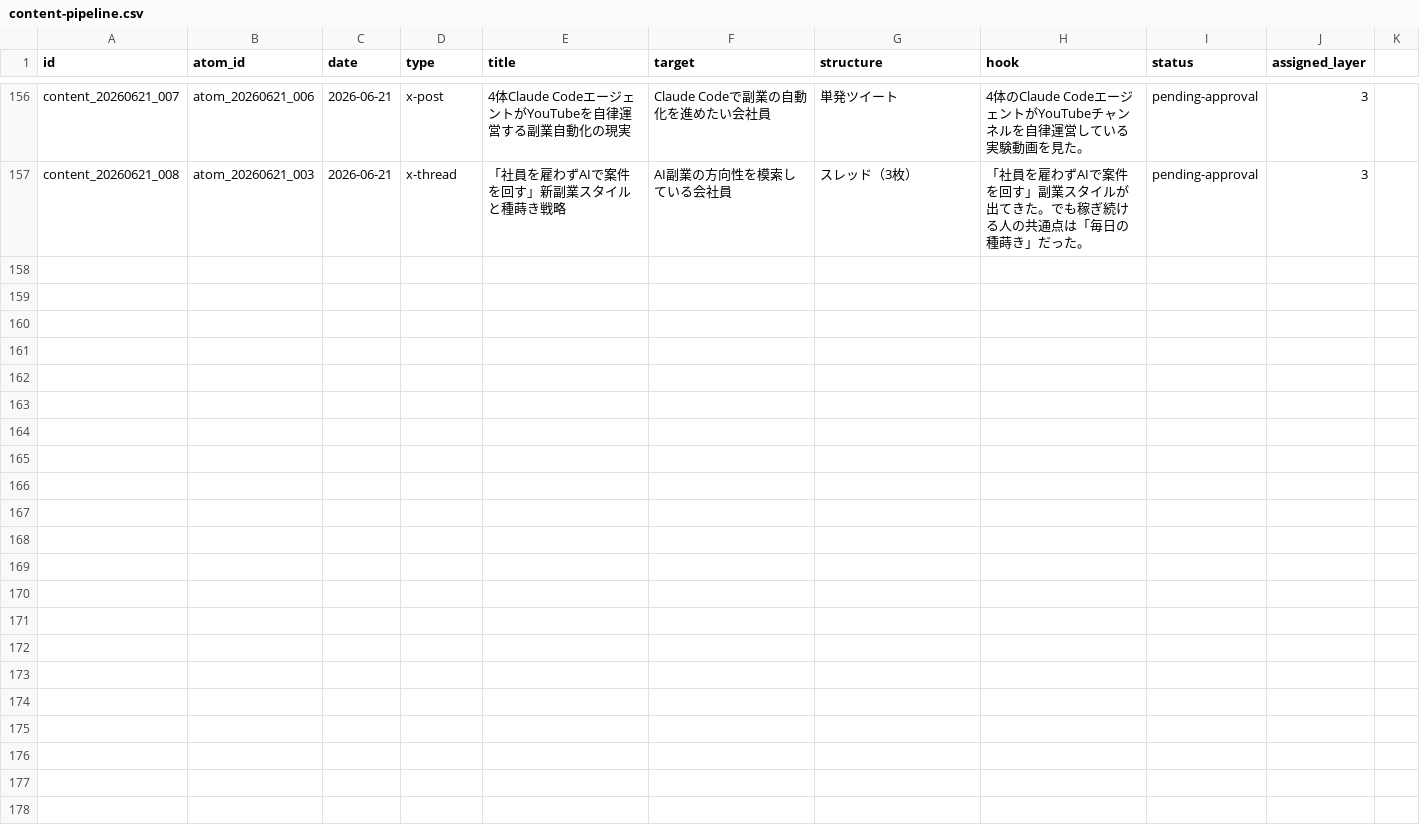
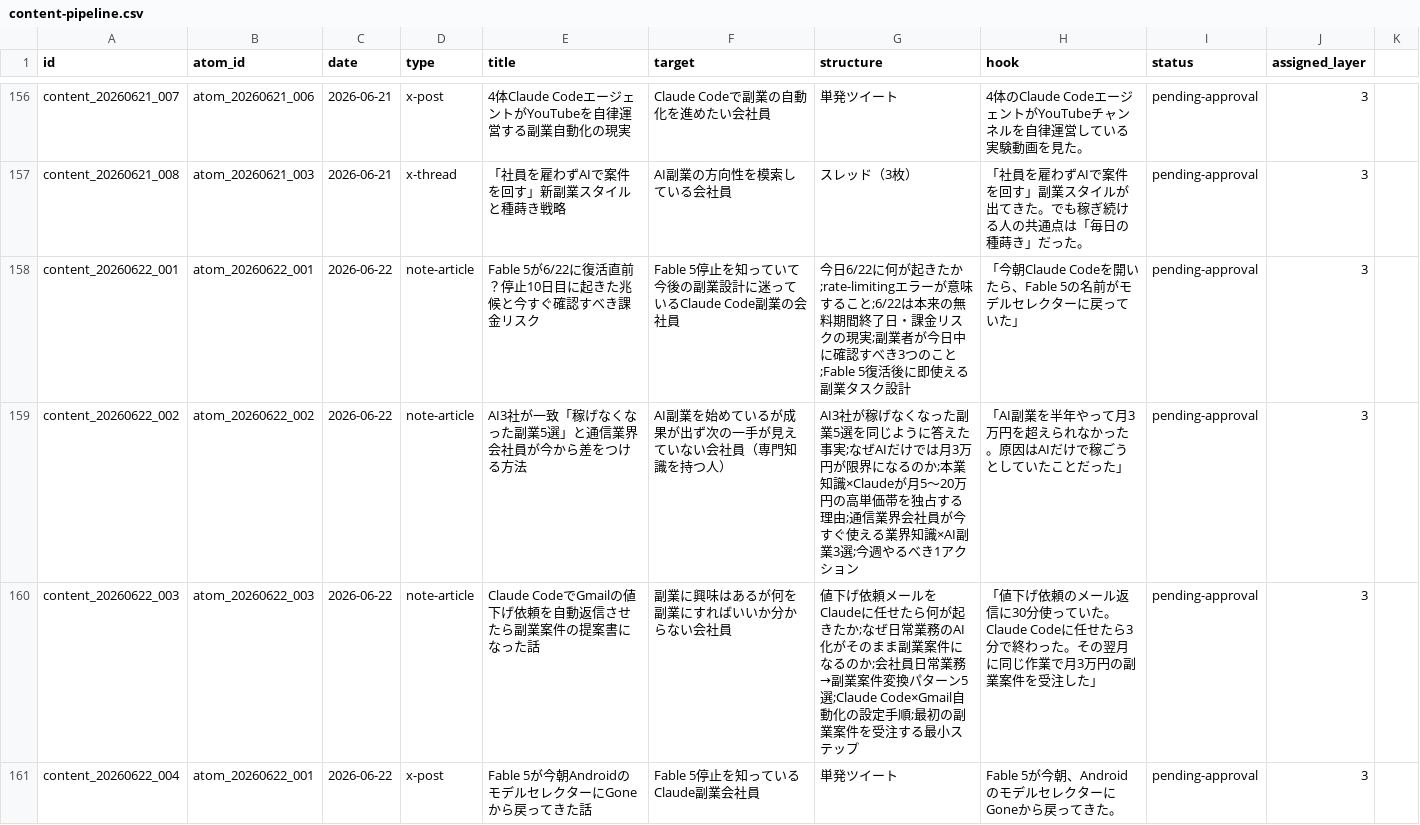
Before and after one commit to arfiria/content-loop, a CSV file: data/content-pipeline.csv, drawn as a sheet; only a part is shown, gaps mark what is left out; the diff covers the shown part only.

Commit message:
auto: Layer1+2 2026-06-22

```diff
--- a/data/content-pipeline.csv
+++ b/data/content-pipeline.csv
@@ -157 +157,5 @@ content_20260621_007,atom_20260621_006,2026-06-21,x-post,4体Claude Codeエー
 content_20260621_008,atom_20260621_003,2026-06-21,x-thread,「社員を雇わずAIで案件を回す」新副業スタイルと種蒔き戦略,AI副業の方向性を模索している会社員,スレッド（3枚）,「社員を雇わずAIで案件を回す」副業スタイルが出てきた。でも稼ぎ続ける人の共通点は「毎日の種蒔き」だった。,pending-approval,3
+content_20260622_001,atom_20260622_001,2026-06-22,note-article,Fable 5が6/22に復活直前？停止10日目に起きた兆候と今すぐ確認すべき課金リスク,Fable 5停止を知っていて今後の副業設計に迷っているClaude Code副業の会社員,今日6/22に何が起きたか;rate-limitingエラーが意味すること;6/22は本来の無料期間終了日・課金リスクの現実;副業者が今日中に確認すべき3つのこと;Fable 5復活後に即使える副業タスク設計,「今朝Claude Codeを開いたら、Fable 5の名前がモデルセレクターに戻っていた」,pending-approval,3
+content_20260622_002,atom_20260622_002,2026-06-22,note-article,AI3社が一致「稼げなくなった副業5選」と通信業界会社員が今から差をつける方法,AI副業を始めているが成果が出ず次の一手が見えていない会社員（専門知識を持つ人）,AI3社が稼げなくなった副業5選を同じように答えた事実;なぜAIだけでは月3万円が限界になるのか;本業知識×Claudeが月5〜20万円の高単価帯を独占する理由;通信業界会社員が今すぐ使える業界知識×AI副業3選;今週やるべき1アクション,「AI副業を半年やって月3万円を超えられなかった。原因はAIだけで稼ごうとしていたことだった」,pending-approval,3
+content_20260622_003,atom_20260622_003,2026-06-22,note-article,Claude CodeでGmailの値下げ依頼を自動返信させたら副業案件の提案書になった話,副業に興味はあるが何を副業にすればいいか分からない会社員,値下げ依頼メールをClaudeに任せたら何が起きたか;なぜ日常業務のAI化がそのまま副業案件になるのか;会社員日常業務→副業案件変換パターン5選;Claude Code×Gmail自動化の設定手順;最初の副業案件を受注する最小ステップ,「値下げ依頼のメール返信に30分使っていた。Claude Codeに任せたら3分で終わった。その翌月に同じ作業で月3万円の副業案件を受注した」,pending-approval,3
+content_20260622_004,atom_20260622_001,2026-06-22,x-post,Fable 5が今朝AndroidのモデルセレクターにGoneから戻ってきた話,Fable 5停止を知っているClaude副業会社員,単発ツイート,Fable 5が今朝、AndroidのモデルセレクターにGoneから戻ってきた。,pending-approval,3
```
Also changed, not shown: 4 added rows elsewhere in this file.
